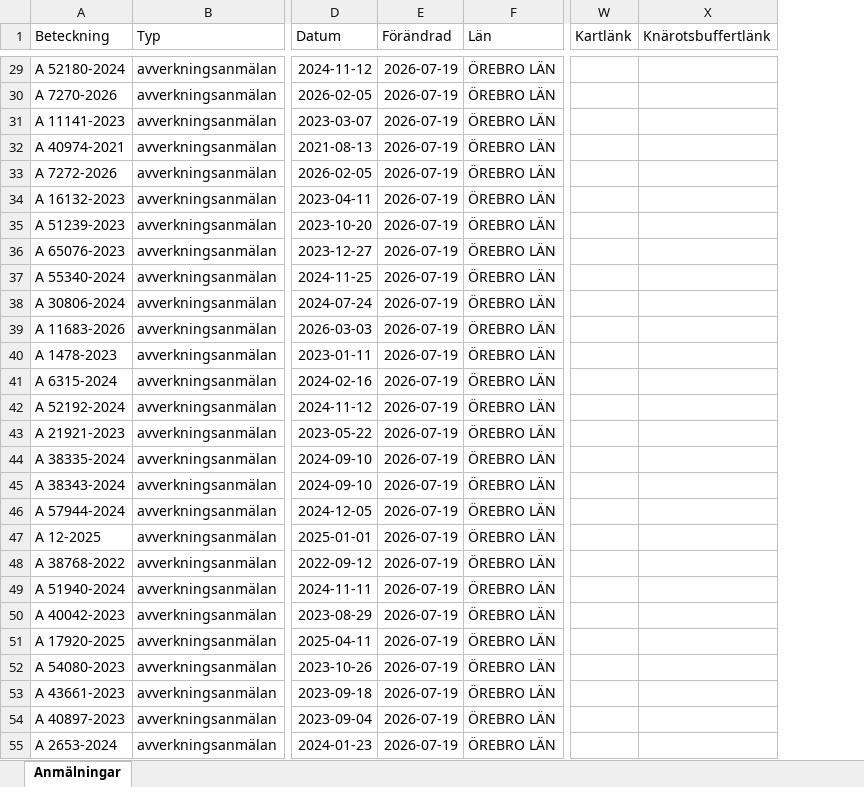
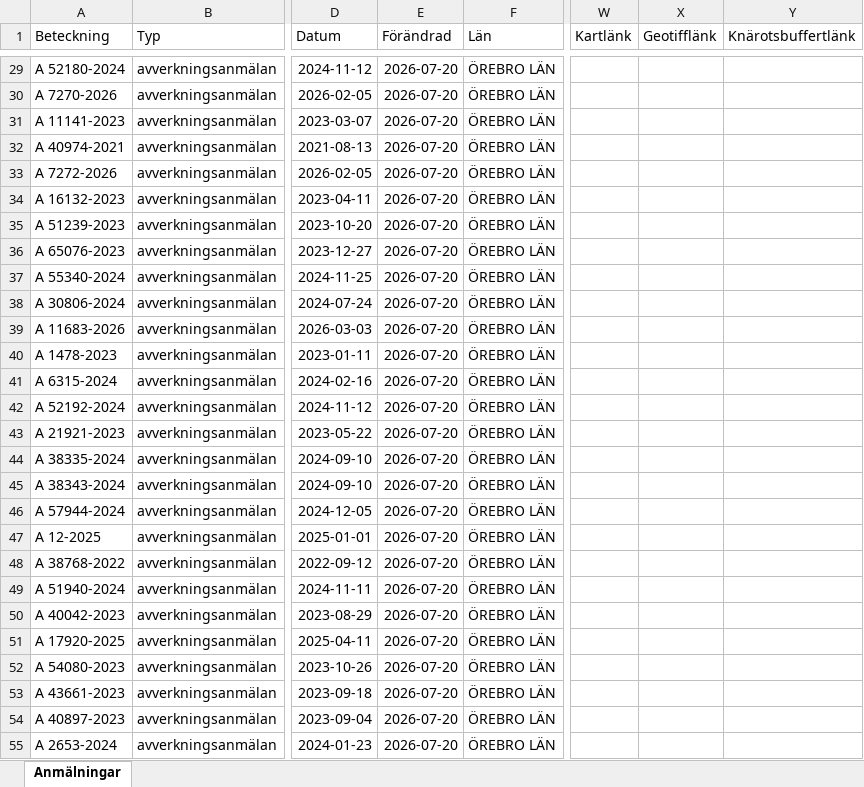
Before and after one commit to klasma/Logging_1881, an Excel workbook: Översikt KUMLA.xlsx, sheet Anmälningar, drawn as a sheet; only a part is shown, gaps mark what is left out; values as stored, in another font and other column widths than the file's, no borders; the diff covers the shown part only; the diff names each change by its address in the sheet, - before the commit and + after, or states it on an @@ line.

```diff
--- a/Översikt KUMLA.xlsx (sheet Anmälningar)
+++ b/Översikt KUMLA.xlsx (sheet Anmälningar)
+column X (Geotifflänk), empty
-E29:E55 (Förändrad): 2026-07-19
+E29:E55 (Förändrad): 2026-07-20
```
Also changed, not shown: 55 edited cells elsewhere in this sheet, artfynd/A 15615-2025 artfynd.xlsx, artfynd/A 54112-2022 artfynd.xlsx, 26 other files.
